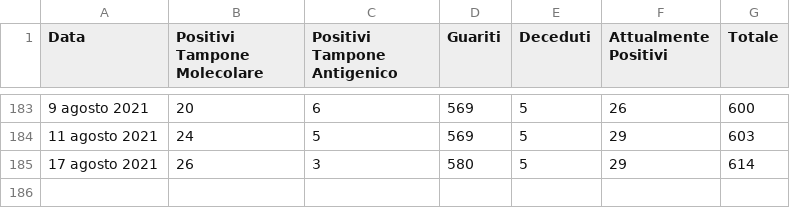
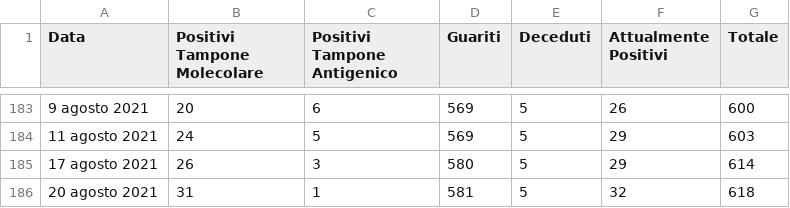
Before and after one commit to francescopoliti/CITTANOVA-COVID-19, a CSV file: REPORT_GIORNALIERI_COVID-19.csv, drawn as a sheet; only a part is shown, gaps mark what is left out.

Commit message:
Update REPORT_GIORNALIERI_COVID-19.csv

```diff
--- a/REPORT_GIORNALIERI_COVID-19.csv
+++ b/REPORT_GIORNALIERI_COVID-19.csv
@@ -185 +185,2 @@ Data,Positivi Tampone Molecolare,Positivi Tampone Antigenico,Guariti,Deceduti,At
 17 agosto 2021,26,3,580,5,29,614
+20 agosto 2021,31,1,581,5,32,618
```
